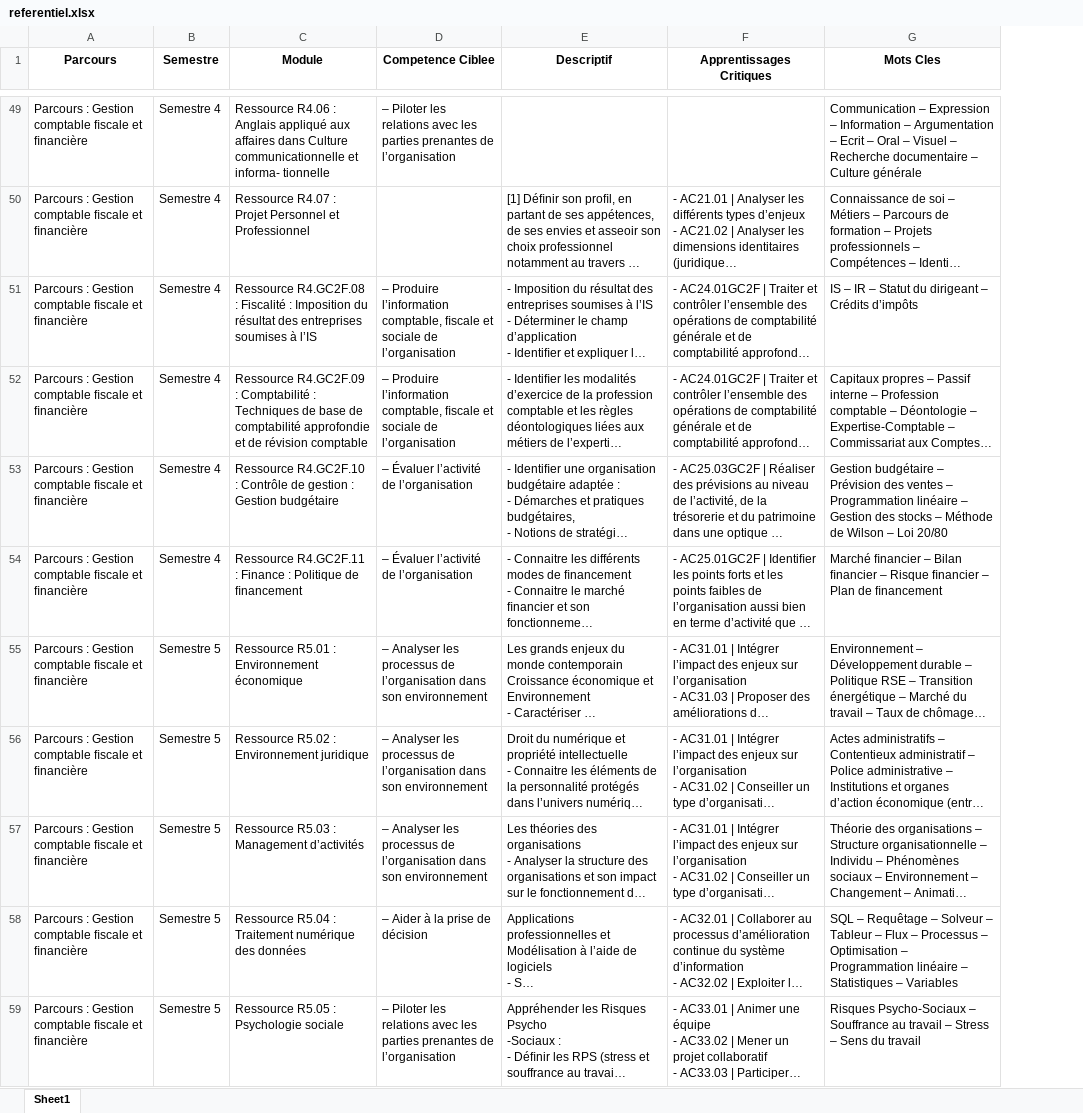
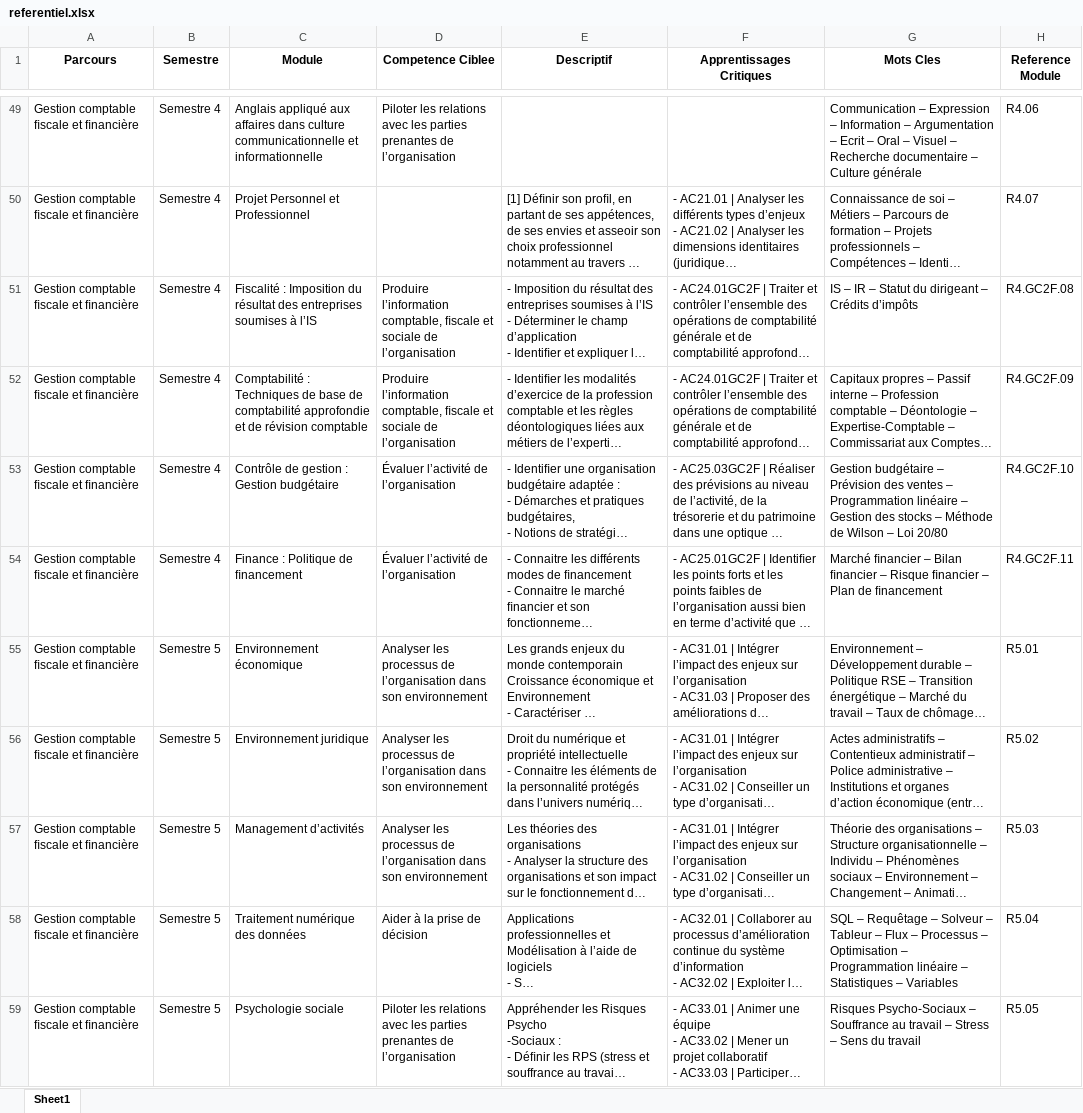
Before and after one commit to gazaboo/referentiel-gea, an Excel workbook: referentiel.xlsx, sheet Sheet1, drawn as a sheet; only a part is shown, gaps mark what is left out; long unchanged cells end in …; values as stored, in another font and other column widths than the file's, no borders; charts and pictures not drawn; the diff covers the shown part only; the diff names each change by its address in the sheet, - before the commit and + after, or states it on an @@ line.

```diff
--- a/referentiel.xlsx (sheet Sheet1)
+++ b/referentiel.xlsx (sheet Sheet1)
+column H (Reference Module), rows 49-59: R4.06 | R4.07 | R4.GC2F.08 | R4.GC2F.09 | R4.GC2F.10 | R4.GC2F.11 | R5.01 | R5.02 | R5.03 | R5.04 | R5.05
-A49:A59 (Parcours): Parcours : Gestion comptable ﬁscale et ﬁnancière
+A49:A59 (Parcours): Gestion comptable ﬁscale et ﬁnancière
-C49 (Module): Ressource R4.06 : Anglais appliqué aux affaires dans Culture communicationnelle et informa- tionnelle
+C49 (Module): Anglais appliqué aux affaires dans culture communicationnelle et informationnelle
-D49 (Competence Ciblee): – Piloter les…
+D49 (Competence Ciblee): Piloter les…
-C50 (Module): Ressource R4.07 : Projet Personnel et Professionnel
+C50 (Module): Projet Personnel et Professionnel
-C51 (Module): Ressource R4.GC2F.08 : Fiscalité :…
+C51 (Module): Fiscalité :…
-D51:D52 (Competence Ciblee): – Produire l’information…
+D51:D52 (Competence Ciblee): Produire l’information…
-C52 (Module): Ressource R4.GC2F.09 : Comptabilité :…
+C52 (Module): Comptabilité :…
-C53 (Module): Ressource R4.GC2F.10 : Contrôle de…
+C53 (Module): Contrôle de…
-D53:D54 (Competence Ciblee): – Évaluer l’activité de l’organisation
+D53:D54 (Competence Ciblee): Évaluer l’activité de l’organisation
-C54 (Module): Ressource R4.GC2F.11 : Finance : Politique de ﬁnancement
+C54 (Module): Finance : Politique de ﬁnancement
-C55 (Module): Ressource R5.01 : Environnement économique
+C55 (Module): Environnement économique
-D55:D57 (Competence Ciblee): – Analyser les…
+D55:D57 (Competence Ciblee): Analyser les…
-C56 (Module): Ressource R5.02 : Environnement juridique
+C56 (Module): Environnement juridique
-C57 (Module): Ressource R5.03 : Management d’activités
+C57 (Module): Management d’activités
-C58 (Module): Ressource R5.04 : Traitement numérique des données
+C58 (Module): Traitement numérique des données
-D58 (Competence Ciblee): – Aider à la prise de décision
+D58 (Competence Ciblee): Aider à la prise de décision
-C59 (Module): Ressource R5.05 : Psychologie sociale
+C59 (Module): Psychologie sociale
-D59 (Competence Ciblee): – Piloter les…
+D59 (Competence Ciblee): Piloter les…
```
Also changed, not shown: 554 edited cells elsewhere in this sheet, charts or pictures.
